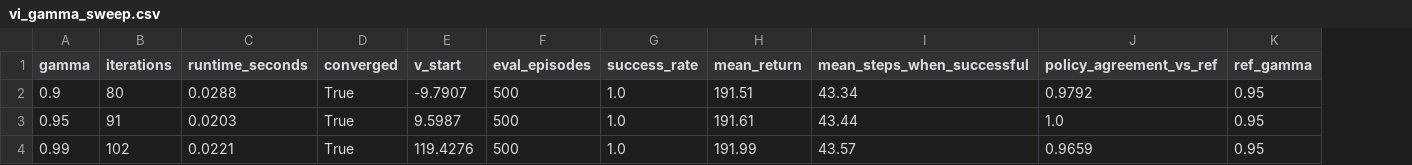
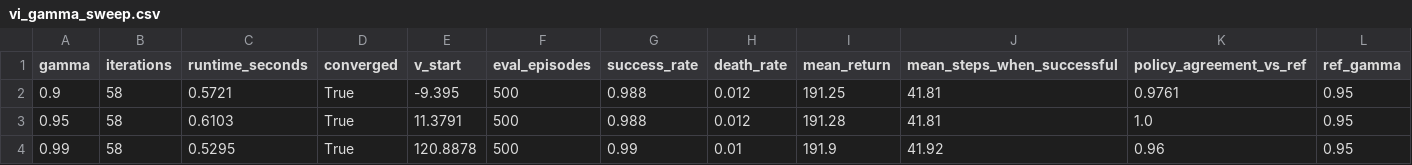
Before and after one commit to Arshia-CE/RL_FinalProject_40424624, a CSV file: results/raw_data/vi/vi_gamma_sweep.csv, drawn as a sheet; addresses are those after the commit; the diff names each change by its address in the sheet, - before the commit and + after, or states it on an @@ line.

Commit message:
Adapt Value Iteration and figures to the energy state

```diff
--- a/results/raw_data/vi/vi_gamma_sweep.csv
+++ b/results/raw_data/vi/vi_gamma_sweep.csv
+column H (death_rate), rows 2-4: 0.012 | 0.012 | 0.01
-B2 (iterations): 80
+B2 (iterations): 58
-C2 (runtime_seconds): 0.0288
+C2 (runtime_seconds): 0.5721
-E2 (v_start): -9.7907
+E2 (v_start): -9.395
-G2:G3 (success_rate): 1.0
+G2:G3 (success_rate): 0.988
-I2 (mean_return): 191.51
+I2 (mean_return): 191.25
-J2 (mean_steps_when_successful): 43.34
+J2 (mean_steps_when_successful): 41.81
-K2 (policy_agreement_vs_ref): 0.9792
+K2 (policy_agreement_vs_ref): 0.9761
-B3 (iterations): 91
+B3 (iterations): 58
-C3 (runtime_seconds): 0.0203
+C3 (runtime_seconds): 0.6103
-E3 (v_start): 9.5987
+E3 (v_start): 11.3791
-I3 (mean_return): 191.61
+I3 (mean_return): 191.28
-J3 (mean_steps_when_successful): 43.44
+J3 (mean_steps_when_successful): 41.81
-B4 (iterations): 102
+B4 (iterations): 58
-C4 (runtime_seconds): 0.0221
+C4 (runtime_seconds): 0.5295
-E4 (v_start): 119.4276
+E4 (v_start): 120.8878
-G4 (success_rate): 1.0
+G4 (success_rate): 0.99
-I4 (mean_return): 191.99
+I4 (mean_return): 191.9
-J4 (mean_steps_when_successful): 43.57
+J4 (mean_steps_when_successful): 41.92
-K4 (policy_agreement_vs_ref): 0.9659
+K4 (policy_agreement_vs_ref): 0.96
```
Also changed, not shown: 14 other files.
